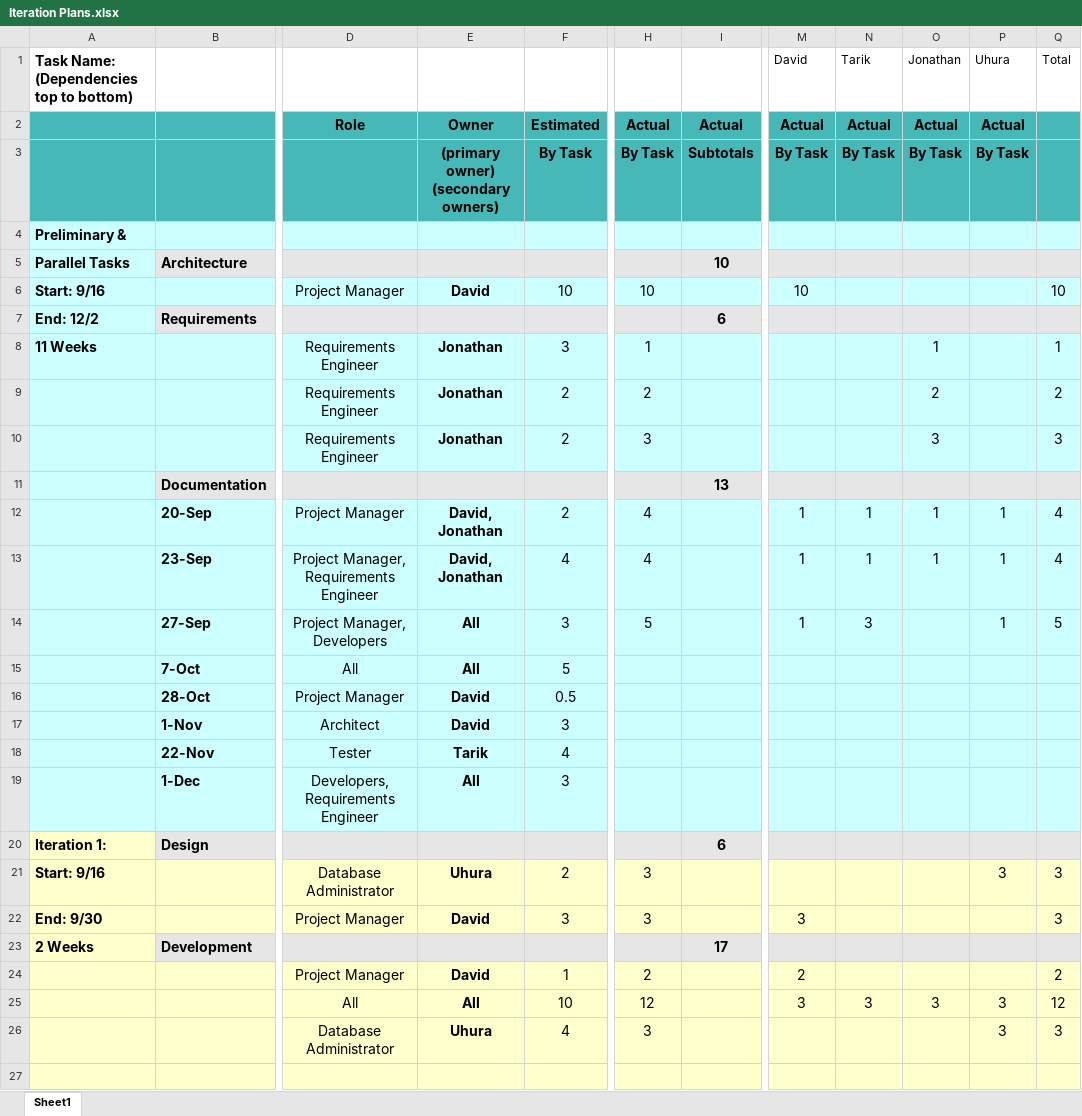
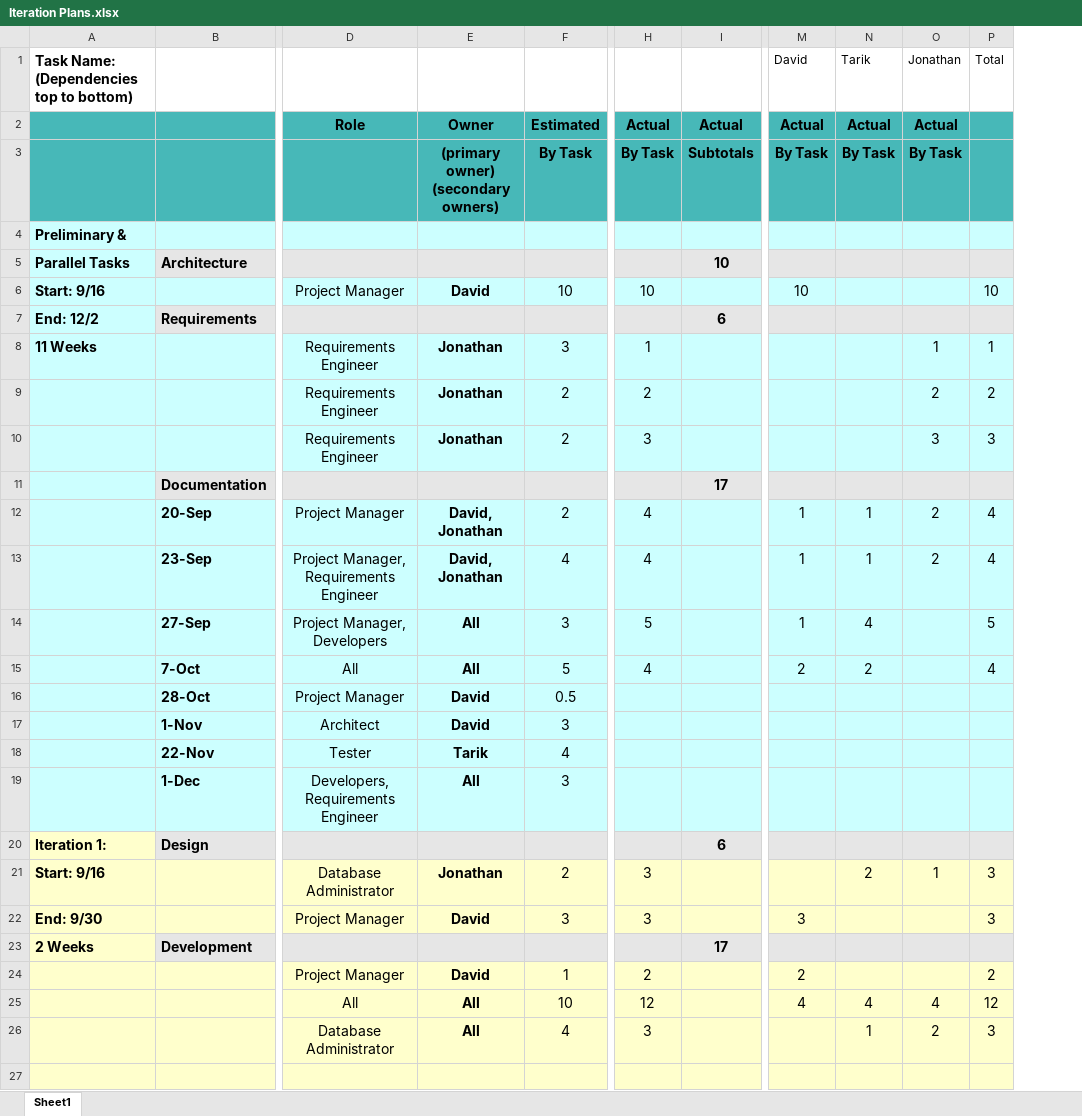
Before and after one commit to JAWolfe04/Online-Banking-App, an Excel workbook: Documentation/Iteration Plans.xlsx, sheet Sheet1, drawn as a sheet; only a part is shown, gaps mark what is left out; values as stored, in another font and other column widths than the file's, no borders; charts and pictures not drawn; removed rows and columns are numbered as before the commit, all else as after; the diff covers the shown part only; the diff names each change by its address in the sheet, - before the commit and + after, or states it on an @@ line.

```diff
--- a/Documentation/Iteration Plans.xlsx (sheet Sheet1)
+++ b/Documentation/Iteration Plans.xlsx (sheet Sheet1)
-column P (Uhura), rows 2-26: Actual | By Task |  |  |  |  |  |  |  |  | 1 | 1 | 1 |  |  |  |  |  |  | 3 |  |  |  | 3 | 3
-I11: 13
+I11: 17
-O12:O13 (Jonathan): 1
+O12:O13 (Jonathan): 2
-N14 (Tarik): 3
+N14 (Tarik): 4
-H15: (empty)
+H15: 4
-M15 (David): (empty)
+M15 (David): 2
-N15 (Tarik): (empty)
+N15 (Tarik): 2
-P15 (Total): (empty)
+P15 (Total): 4
-E21: Uhura
+E21: Jonathan
-N21 (Tarik): (empty)
+N21 (Tarik): 2
-O21 (Jonathan): (empty)
+O21 (Jonathan): 1
-M25 (David): 3
+M25 (David): 4
-N25 (Tarik): 3
+N25 (Tarik): 4
-O25 (Jonathan): 3
+O25 (Jonathan): 4
-E26: Uhura
+E26: All
-N26 (Tarik): (empty)
+N26 (Tarik): 1
-O26 (Jonathan): (empty)
+O26 (Jonathan): 2
```
Also changed, not shown: 19 added rows, 11 removed rows, 18 edited cells and cell formats elsewhere in this sheet, formulas that keep their value.
